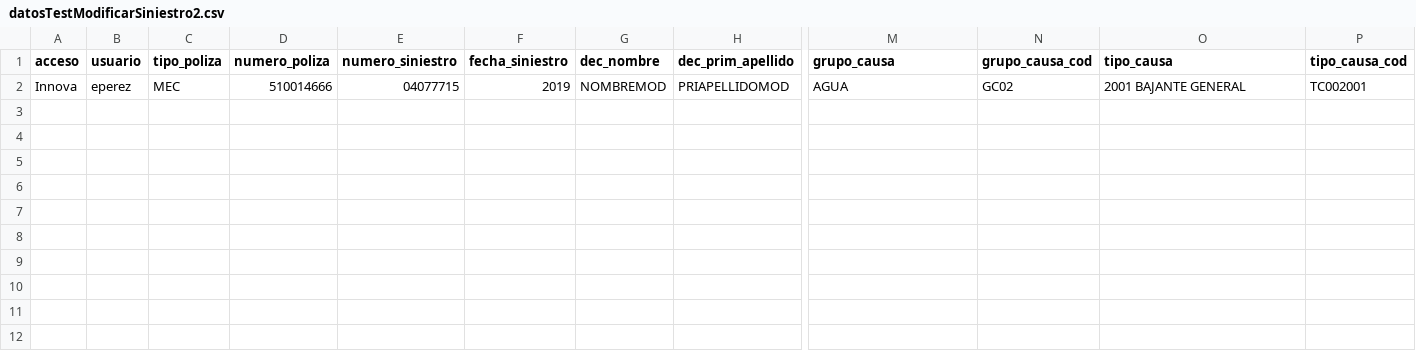
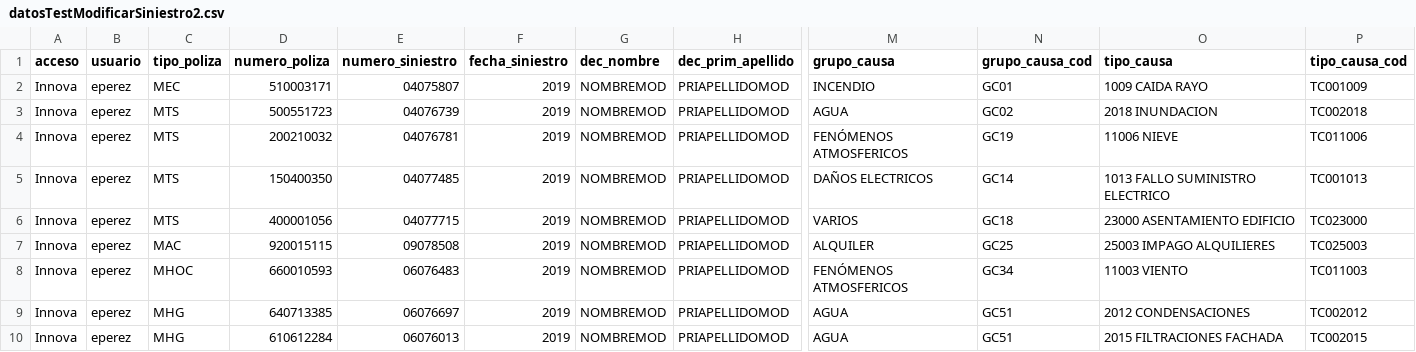
Before and after one commit to LinaMariaCM/automation-mdp, a CSV file: resources/datosTestModificarSiniestro2.csv, drawn as a sheet; only a part is shown, gaps mark what is left out; addresses are those after the commit; rows hold the shown columns only; the diff names each change by its address in the sheet, - before the commit and + after, or states it on an @@ line.

Commit message:
Actualizar CSVs modificar siniestro

```diff
--- a/resources/datosTestModificarSiniestro2.csv
+++ b/resources/datosTestModificarSiniestro2.csv
+row 2: Innova | eperez | MEC | 510003171 | 04075807 | 2019 | NOMBREMOD | PRIAPELLIDOMOD | INCENDIO | GC01 | 1009 CAIDA RAYO | TC001009
-C3 (tipo_poliza): MEC
+C3 (tipo_poliza): MTS
-D3 (numero_poliza): 510014666
+D3 (numero_poliza): 500551723
-E3 (numero_siniestro): 04077715
+E3 (numero_siniestro): 04076739
-O3 (tipo_causa): 2001 BAJANTE GENERAL
+O3 (tipo_causa): 2018 INUNDACION
-P3 (tipo_causa_cod): TC002001
+P3 (tipo_causa_cod): TC002018
+row 4: Innova | eperez | MTS | 200210032 | 04076781 | 2019 | NOMBREMOD | PRIAPELLIDOMOD | FENÓMENOS ATMOSFERICOS | GC19 | 11006 NIEVE | TC011006
+row 5: Innova | eperez | MTS | 150400350 | 04077485 | 2019 | NOMBREMOD | PRIAPELLIDOMOD | DAÑOS ELECTRICOS | GC14 | 1013 FALLO SUMINISTRO ELECTRICO | TC001013
+row 6: Innova | eperez | MTS | 400001056 | 04077715 | 2019 | NOMBREMOD | PRIAPELLIDOMOD | VARIOS | GC18 | 23000 ASENTAMIENTO EDIFICIO | TC023000
+row 7: Innova | eperez | MAC | 920015115 | 09078508 | 2019 | NOMBREMOD | PRIAPELLIDOMOD | ALQUILER | GC25 | 25003 IMPAGO ALQUILIERES | TC025003
+row 8: Innova | eperez | MHOC | 660010593 | 06076483 | 2019 | NOMBREMOD | PRIAPELLIDOMOD | FENÓMENOS ATMOSFERICOS | GC34 | 11003 VIENTO | TC011003
+row 9: Innova | eperez | MHG | 640713385 | 06076697 | 2019 | NOMBREMOD | PRIAPELLIDOMOD | AGUA | GC51 | 2012 CONDENSACIONES | TC002012
+row 10: Innova | eperez | MHG | 610612284 | 06076013 | 2019 | NOMBREMOD | PRIAPELLIDOMOD | AGUA | GC51 | 2015 FILTRACIONES FACHADA | TC002015
```
Also changed, not shown: resources/datosTestModificarSiniestro.csv.
